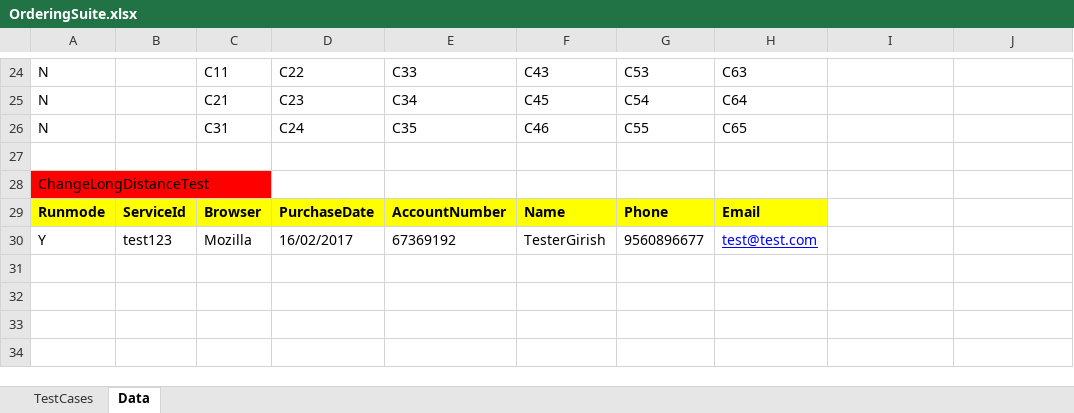
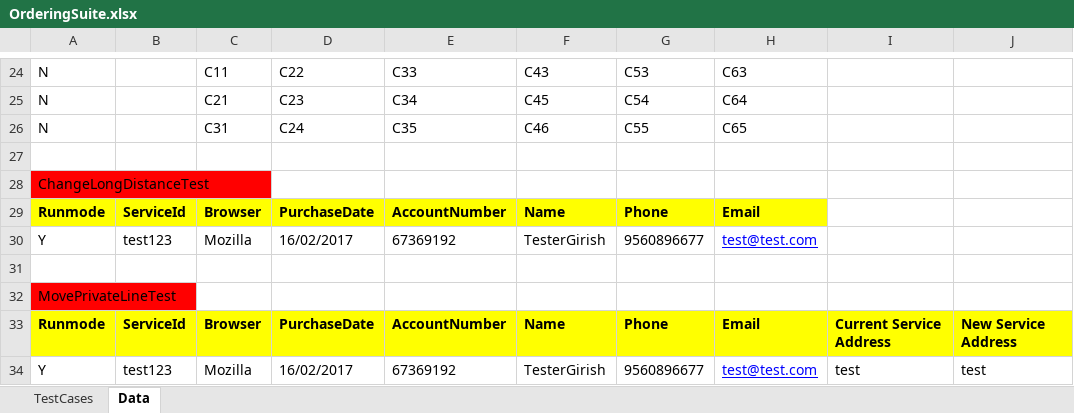
Before and after one commit to girishn53/facebookrepo, an Excel workbook: webdriver_rediff/OrderingSuite.xlsx, sheet Data, drawn as a sheet; only a part is shown, gaps mark what is left out; values as stored, in another font and other column widths than the file's, no borders; the diff names each change by its address in the sheet, - before the commit and + after, or states it on an @@ line.

Commit message:
Updated properties file and developed script move order private line

```diff
--- a/webdriver_rediff/OrderingSuite.xlsx (sheet Data)
+++ b/webdriver_rediff/OrderingSuite.xlsx (sheet Data)
+row 31: (empty)
+row 32: MovePrivateLineTest
+row 33: Runmode | ServiceId | Browser | PurchaseDate | AccountNumber | Name | Phone | Email | Current Service Address | New Service Address
+row 34: Y | test123 | Mozilla | 16/02/2017 | 67369192 | TesterGirish | 9560896677 | test@test.com | test | test
```
Also changed, not shown: sheet TestCases, 2 other files.
